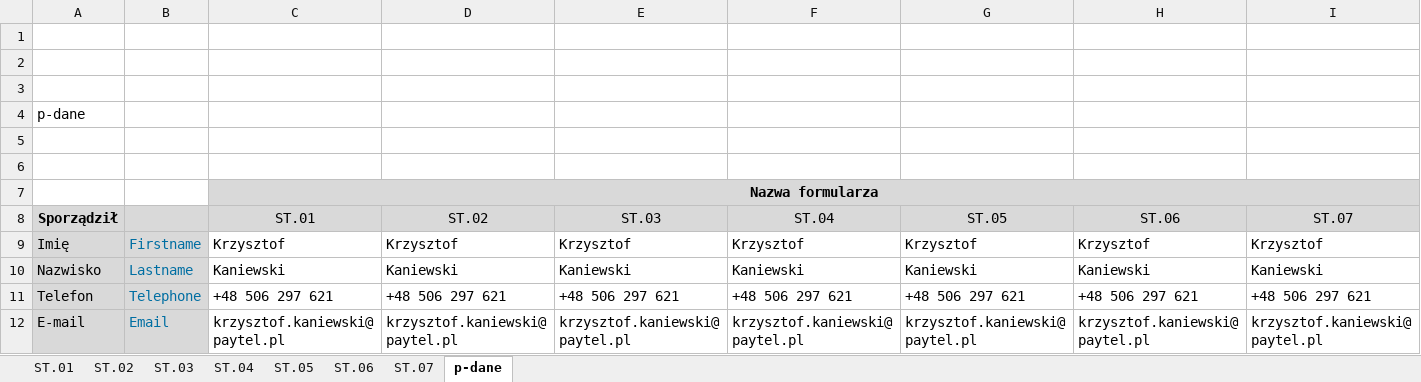
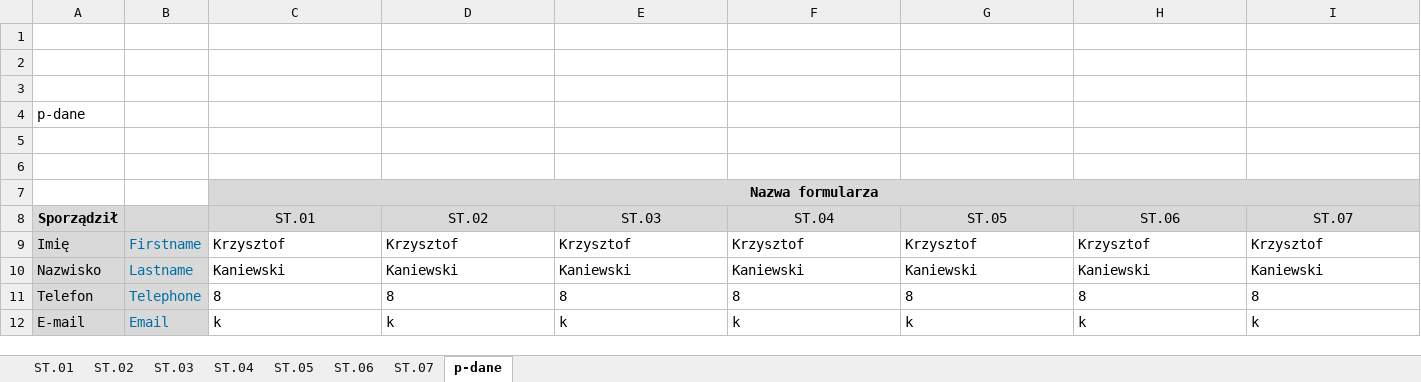
Before and after one commit to kanies89/nbp_automate, an Excel workbook: Example/Filled/AR1 - Q2.2023.xlsx, sheet p-dane, drawn as a sheet; values as stored, in another font and other column widths than the file's, no borders; removed rows and columns are numbered as before the commit, all else as after; the diff names each change by its address in the sheet, - before the commit and + after, or states it on an @@ line.

```diff
--- a/Example/Filled/AR1 - Q2.2023.xlsx (sheet p-dane)
+++ b/Example/Filled/AR1 - Q2.2023.xlsx (sheet p-dane)
-row 11: Telefon | Telephone | +48 506 297 621 | +48 506 297 621 | +48 506 297 621 | +48 506 297 621 | +48 506 297 621 | +48 506 297 621 | +48 506 297 621
-row 12: E-mail | Email | krzysztof.kaniewski@paytel.pl | krzysztof.kaniewski@paytel.pl | krzysztof.kaniewski@paytel.pl | krzysztof.kaniewski@paytel.pl | krzysztof.kaniewski@paytel.pl | krzysztof.kaniewski@paytel.pl | krzysztof.kaniewski@paytel.pl
+row 11: Telefon | Telephone | 8 | 8 | 8 | 8 | 8 | 8 | 8
+row 12: E-mail | Email | k | k | k | k | k | k | k
```
Also changed, not shown: sheet ST.07, sheet ST.01, 31 other files.
